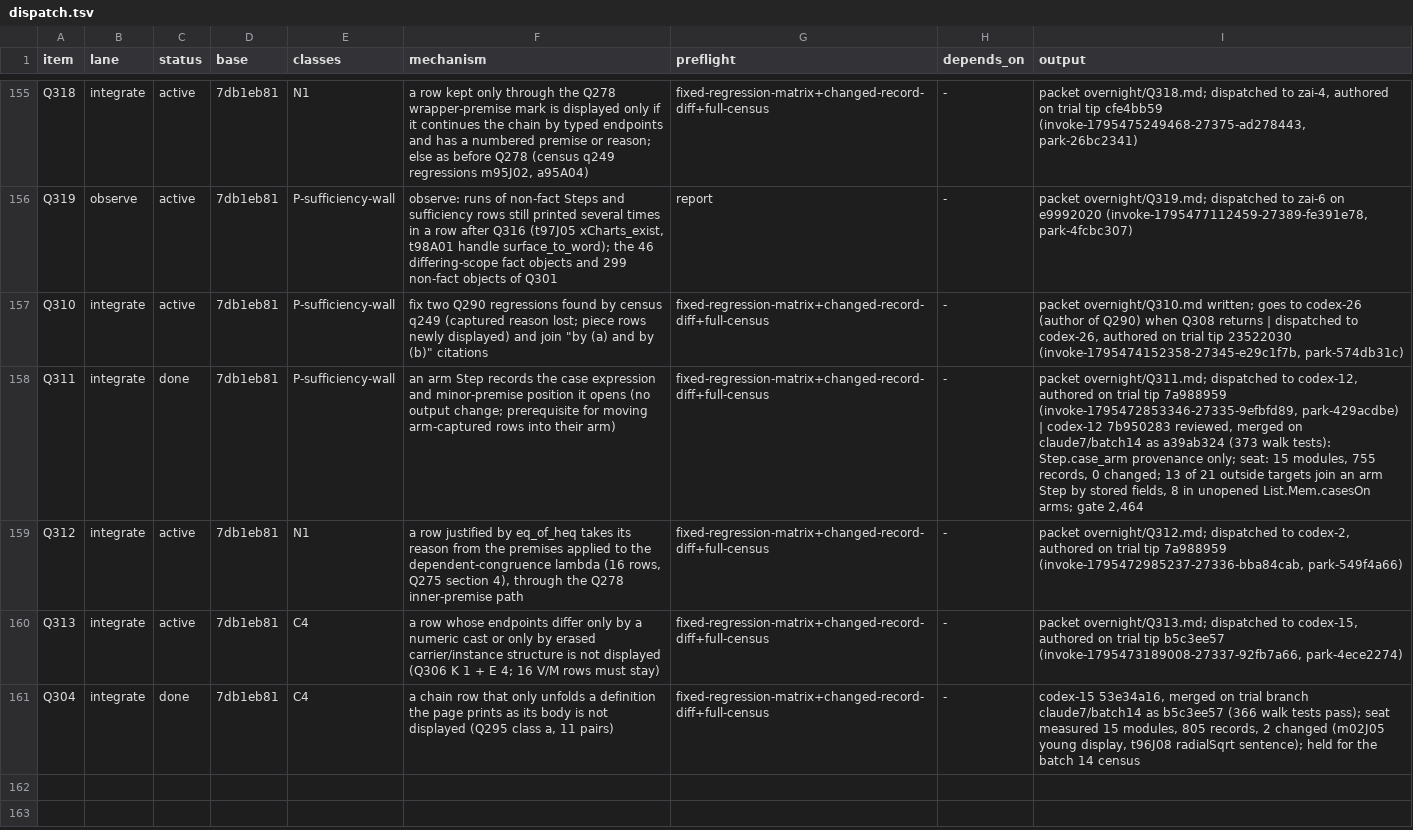
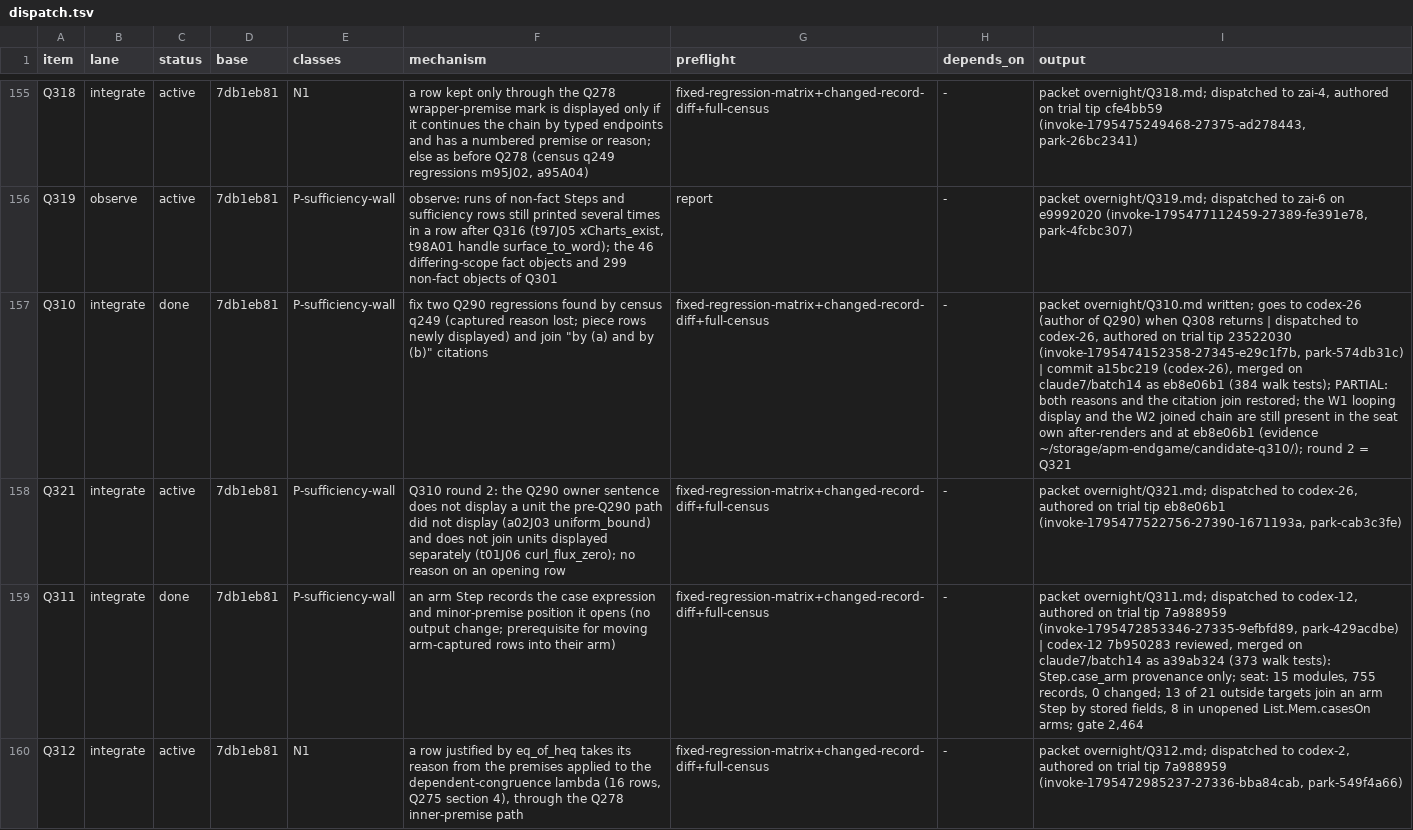
Before and after one commit to tothedarktowercame/futon4, a TSV file: holes/labs/E-paperprinter-cleanup/endgame/dispatch.tsv, drawn as a sheet; only a part is shown, gaps mark what is left out; the shorter side is filled out with more unchanged rows; the diff names each change by its address in the sheet, - before the commit and + after, or states it on an @@ line.

```diff
--- a/holes/labs/E-paperprinter-cleanup/endgame/dispatch.tsv
+++ b/holes/labs/E-paperprinter-cleanup/endgame/dispatch.tsv
-C157 (status): active
+C157 (status): done
-I157 (output): …(invoke-1795474152358-27345-e29c1f7b, park-574db31c)
+I157 (output): …(invoke-1795474152358-27345-e29c1f7b, park-574db31c) | commit a15bc219 (codex-26), merged on claude7/batch14 as eb8e06b1 (384 walk tests); PARTIAL: both reasons and the citation join restored; the W1 looping display and the W2 joined chain are still present in the seat own after-renders and at eb8e06b1 (evidence ~/storage/apm-endgame/candidate-q310/); round 2 = Q321
+row 158: Q321 | integrate | active | 7db1eb81 | P-sufficiency-wall | Q310 round 2: the Q290 owner sentence does not display a unit the pre-Q290 path did not display (a02J03 uniform_bound) and does not join units displayed separately (t01J06 curl_flux_zero); no reason on an opening row | fixed-regression-matrix+changed-record-diff+full-census | - | packet overnight/Q321.md; dispatched to codex-26, authored on trial tip eb8e06b1 (invoke-1795477522756-27390-1671193a, park-cab3c3fe)
```
